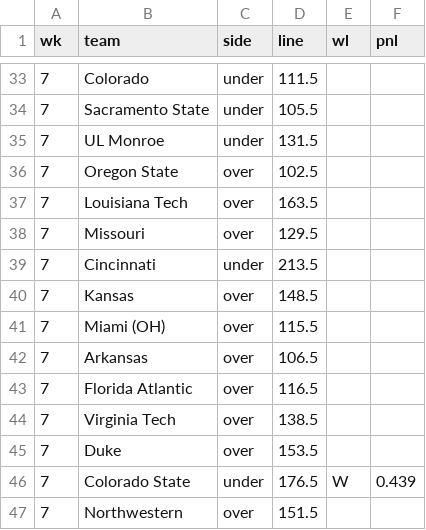
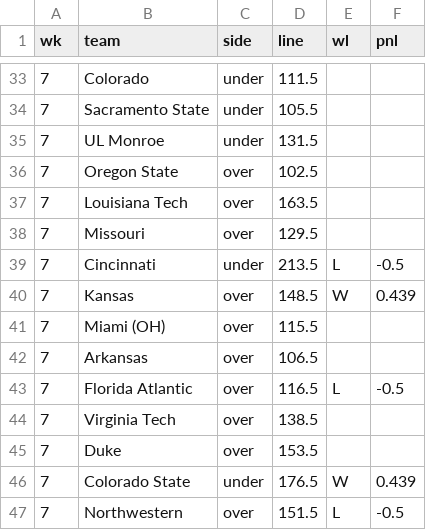
Before and after one commit to bradyt3321/cfb-yardage-dashboard, a CSV file: data/tracking/ledger_bets.csv, drawn as a sheet; only a part is shown, gaps mark what is left out.

```diff
--- a/data/tracking/ledger_bets.csv
+++ b/data/tracking/ledger_bets.csv
@@ -38,7 +38,7 @@ wk,team,side,line,wl,pnl
 7,Missouri,over,129.5,,
-7,Cincinnati,under,213.5,,
-7,Kansas,over,148.5,,
+7,Cincinnati,under,213.5,L,-0.5
+7,Kansas,over,148.5,W,0.439
 7,Miami (OH),over,115.5,,
 7,Arkansas,over,106.5,,
-7,Florida Atlantic,over,116.5,,
+7,Florida Atlantic,over,116.5,L,-0.5
 7,Virginia Tech,over,138.5,,
@@ -46,2 +46,2 @@ wk,team,side,line,wl,pnl
 7,Colorado State,under,176.5,W,0.439
-7,Northwestern,over,151.5,,
+7,Northwestern,over,151.5,L,-0.5
```
Also changed, not shown: data/tracking/paper_log.csv, data/tracking/rush_results.csv, 2 other files.
